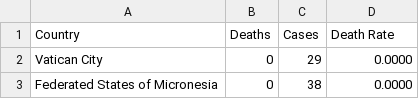
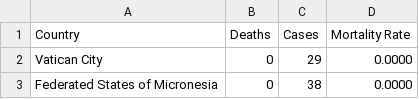
Before and after one commit to thebitspud/MySqlFun, a CSV file: covidata/output/mortalityrate.csv, drawn as a sheet; only a part is shown.

```diff
--- a/covidata/output/mortalityrate.csv
+++ b/covidata/output/mortalityrate.csv
@@ -1,2 +1,2 @@
-Country,Deaths,Cases,"Death Rate"
+Country,Deaths,Cases,"Mortality Rate"
 "Vatican City",0,29,0.0000
```
Also changed, not shown: covidata/output/byfirstchar.csv, 6 other files.
